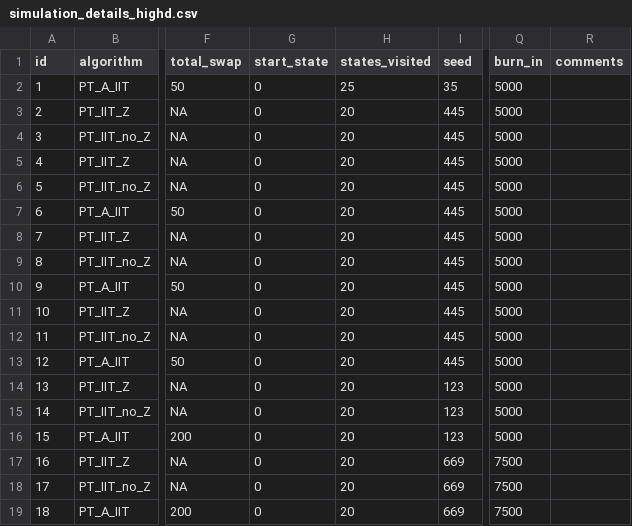
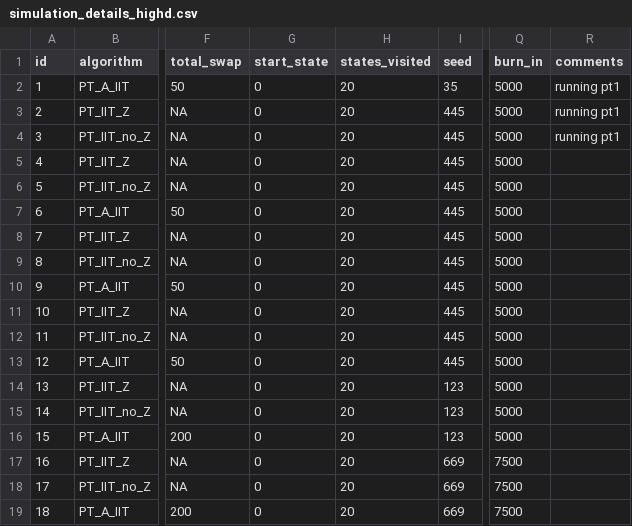
Before and after one commit to RAlexVa/paper_iit_pt, a CSV file: results/simulation_details_highd.csv, drawn as a sheet; only a part is shown, gaps mark what is left out; the diff names each change by its address in the sheet, - before the commit and + after, or states it on an @@ line.

Commit message:
Update simulation_details_highd.csv

```diff
--- a/results/simulation_details_highd.csv
+++ b/results/simulation_details_highd.csv
-H2 (states_visited): 25
+H2 (states_visited): 20
-R2:R4 (comments): (empty)
+R2:R4 (comments): running pt1
```
